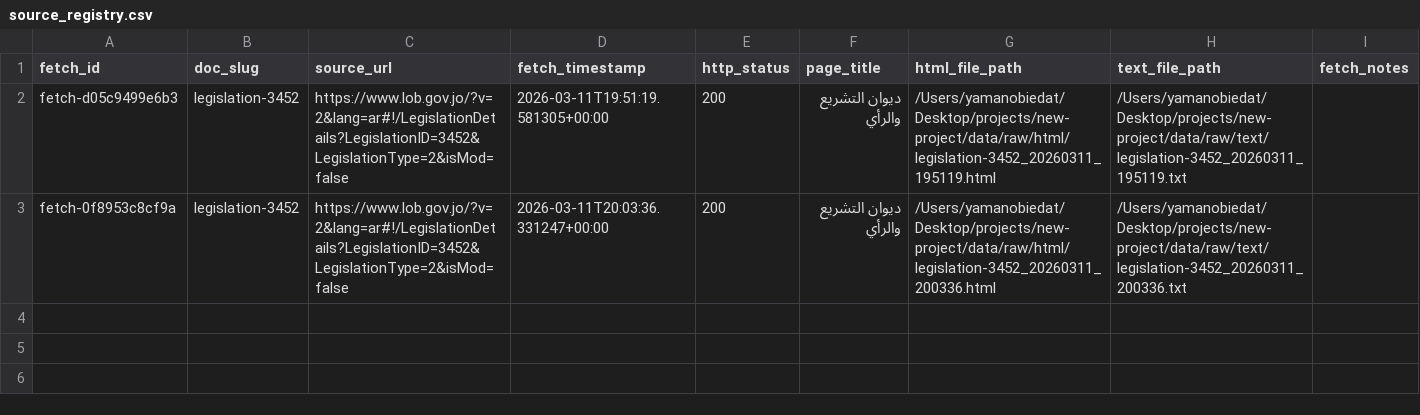
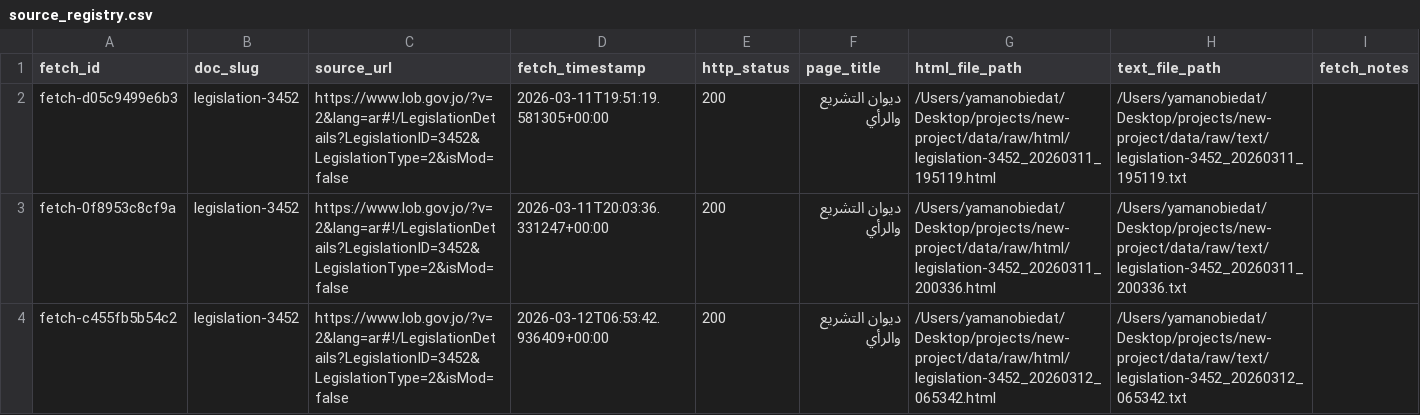
Before and after one commit to YAMANOE/ragTech, a CSV file: data/raw/source_registry.csv, drawn as a sheet.

```diff
--- a/data/raw/source_registry.csv
+++ b/data/raw/source_registry.csv
@@ -3 +3,2 @@ fetch-d05c9499e6b3|legislation-3452|https://www.lob.gov.jo/?v=2&lang=ar#!/Legisl
 fetch-0f8953c8cf9a|legislation-3452|https://www.lob.gov.jo/?v=2&lang=ar#!/LegislationDetails?LegislationID=3452&LegislationType=2&isMod=false|2026-03-11T20:03:36.331247+00:00|200|ديوان التشريع والرأي|/Users/yamanobiedat/Desktop/projects/new-project/data/raw/html/legislation-3452_20260311_200336.html|/Users/yamanobiedat/Desktop/projects/new-project/data/raw/text/legislation-3452_20260311_200336.txt|
+fetch-c455fb5b54c2|legislation-3452|https://www.lob.gov.jo/?v=2&lang=ar#!/LegislationDetails?LegislationID=3452&LegislationType=2&isMod=false|2026-03-12T06:53:42.936409+00:00|200|ديوان التشريع والرأي|/Users/yamanobiedat/Desktop/projects/new-project/data/raw/html/legislation-3452_20260312_065342.html|/Users/yamanobiedat/Desktop/projects/new-project/data/raw/text/legislation-3452_20260312_065342.txt|
```
Also changed, not shown: 6 other files.
